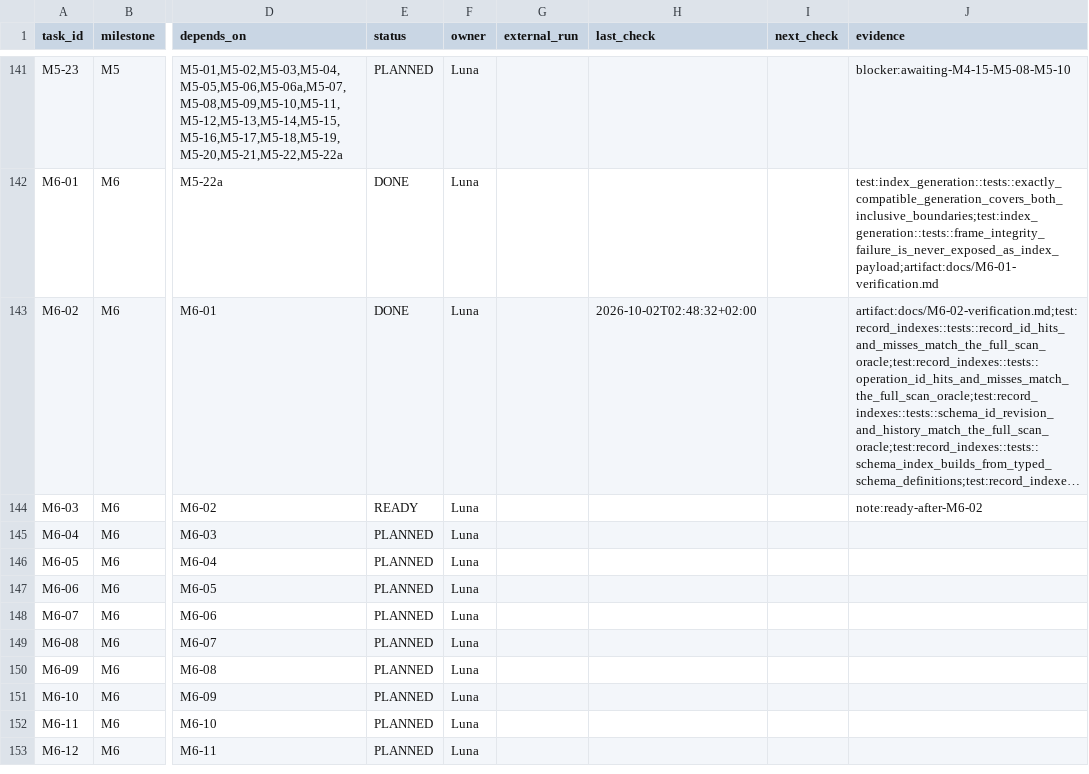
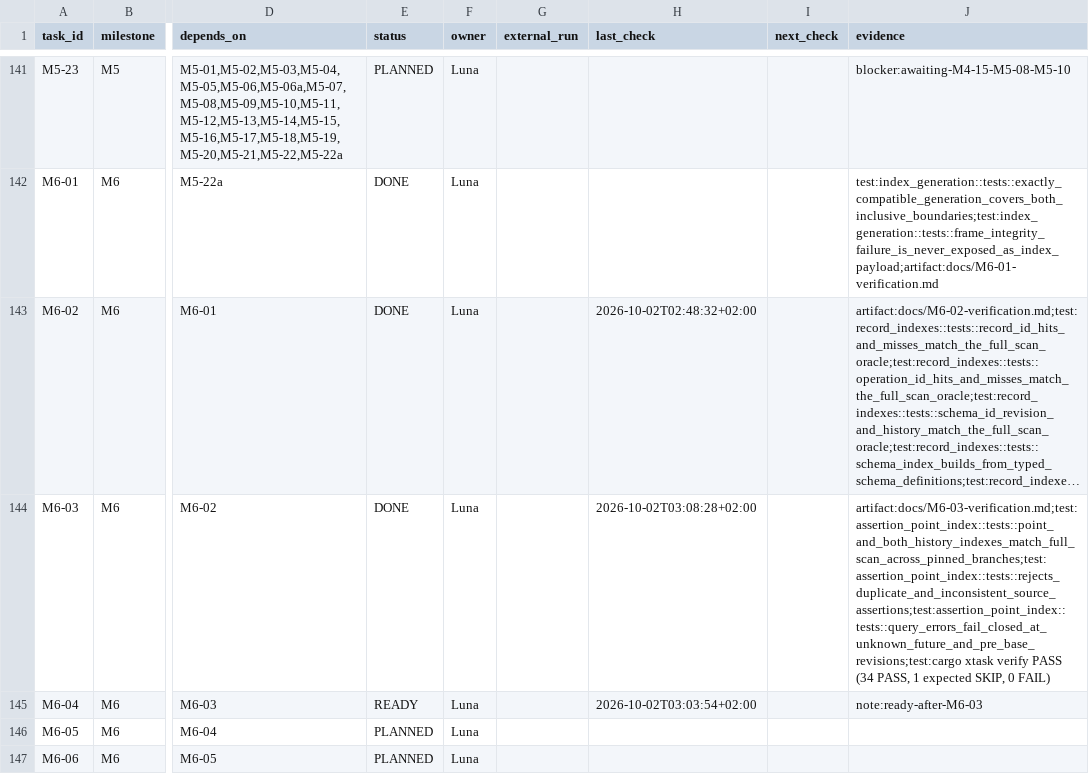
Before and after one commit to klarck36/WorldDB, a TSV file: WorldDB_1.0_Taskregister.tsv, drawn as a sheet; only a part is shown, gaps mark what is left out; the shorter side is filled out with more unchanged rows; long unchanged cells end in …; the diff names each change by its address in the sheet, - before the commit and + after, or states it on an @@ line.

Commit message:
feat: add assertion point and branch history indexes

```diff
--- a/WorldDB_1.0_Taskregister.tsv
+++ b/WorldDB_1.0_Taskregister.tsv
-E144 (status): READY
+E144 (status): DONE
-H144 (last_check): (empty)
+H144 (last_check): 2026-10-02T03:08:28+02:00
-J144 (evidence): note:ready-after-M6-02
+J144 (evidence): artifact:docs/M6-03-verification.md;test:assertion_point_index::tests::point_and_both_history_indexes_match_full_scan_across_pinned_branches;test:assertion_point_index::tests::rejects_duplicate_and_inconsistent_source_assertions;test:assertion_point_index::tests::query_errors_fail_closed_at_unknown_future_and_pre_base_revisions;test:cargo xtask verify PASS (34 PASS, 1 expected SKIP, 0 FAIL)
-E145 (status): PLANNED
+E145 (status): READY
-H145 (last_check): (empty)
+H145 (last_check): 2026-10-02T03:03:54+02:00
-J145 (evidence): (empty)
+J145 (evidence): note:ready-after-M6-03
```
Also changed, not shown: 5 other files.
